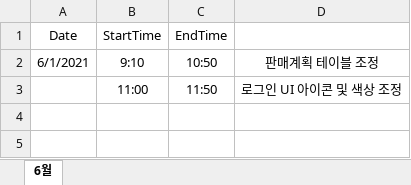
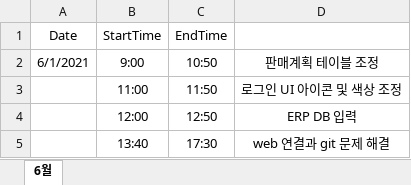
Before and after one commit to lunarflos/Temporary, an Excel workbook: ErpScheduler.xlsx, sheet 6월, drawn as a sheet; values as stored, in another font and other column widths than the file's, no borders; the diff names each change by its address in the sheet, - before the commit and + after, or states it on an @@ line.

```diff
--- a/ErpScheduler.xlsx (sheet 6월)
+++ b/ErpScheduler.xlsx (sheet 6월)
-B2 (StartTime): 9:10
+B2 (StartTime): 9:00
+row 4:  | 12:00 | 12:50 | ERP DB 입력
+row 5:  | 13:40 | 17:30 | web 연결과 git 문제 해결
```
Also changed, not shown: 1 other file.
